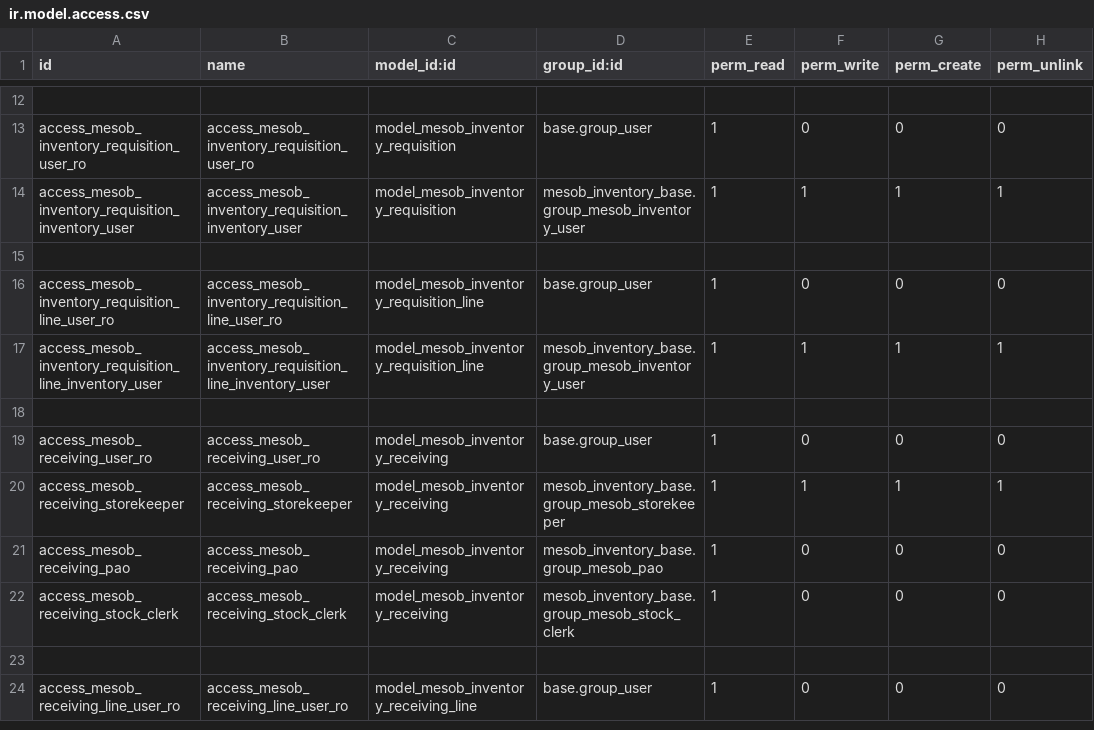
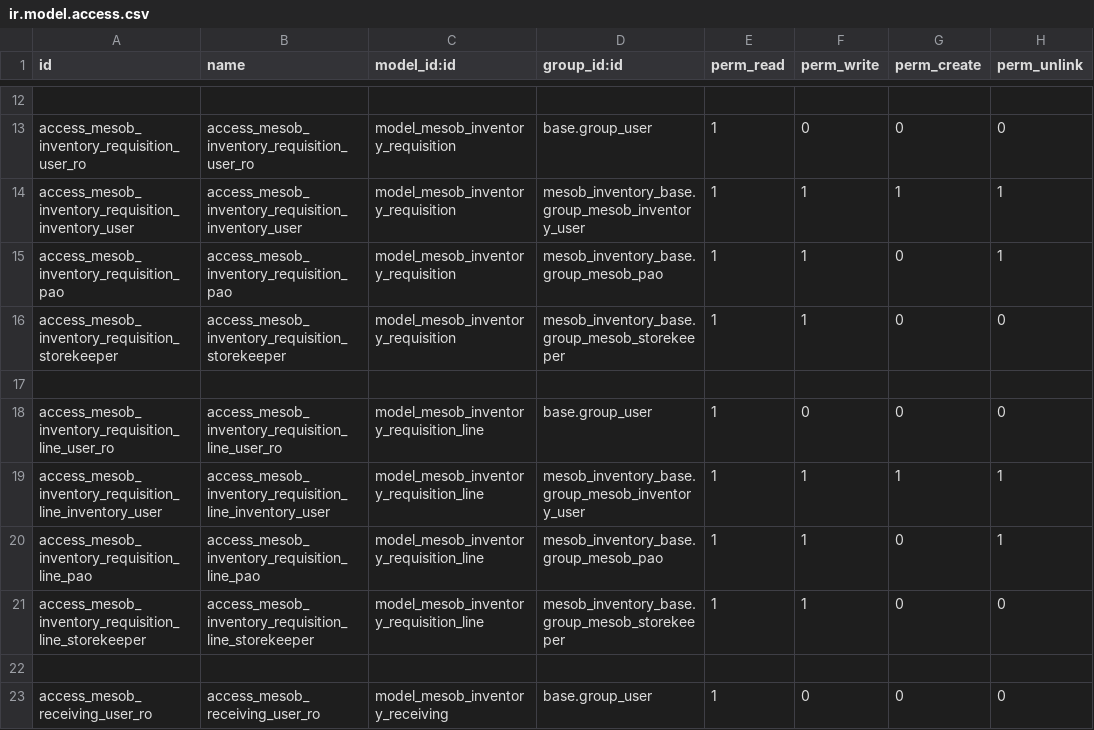
Before and after one commit to naol456/Mesob-Inventory-Management-System, a CSV file: addons/mesob_inventory_base/security/ir.model.access.csv, drawn as a sheet; only a part is shown, gaps mark what is left out; the shorter side is filled out with more unchanged rows.

Commit message:
feat(receiving): implement aggregated bin cards and fixed asset item generation
- Add _create_aggregated_bin_cards() method to process non-auto-generation receiving lines
- Implement separate logic paths for fixed assets (individual item records) vs consumables (aggregated entries)
- Add _create_fixed_asset_items() to generate unique item codes with sequential numbering
- Add _create_stock_record_for_fixed_asset() to track individual fixed asset valuations
- Add _create_bin_card_entry() to create aggregated bin card records for consumables
- Add _create_stock_record() to record inventory transactions and maintain stock history
- Update receiving confirmation workflow to call aggregation before Model 19 generation
- Add model access permissions for new bin card and stock record models
- Update procurement views to support new item generation workflows
- Add automation implementation status and recommendations documentation
- Remove legacy requirements document (replaced by current automation specs)

```diff
--- a/addons/mesob_inventory_base/security/ir.model.access.csv
+++ b/addons/mesob_inventory_base/security/ir.model.access.csv
@@ -14,2 +14,4 @@ access_mesob_inventory_requisition_user_ro,access_mesob_inventory_requisition_us
 access_mesob_inventory_requisition_inventory_user,access_mesob_inventory_requisition_inventory_user,model_mesob_inventory_requisition,mesob_inventory_base.group_mesob_inventory_user,1,1,1,1
+access_mesob_inventory_requisition_pao,access_mesob_inventory_requisition_pao,model_mesob_inventory_requisition,mesob_inventory_base.group_mesob_pao,1,1,0,1
+access_mesob_inventory_requisition_storekeeper,access_mesob_inventory_requisition_storekeeper,model_mesob_inventory_requisition,mesob_inventory_base.group_mesob_storekeeper,1,1,0,0
 
@@ -17,2 +19,4 @@ access_mesob_inventory_requisition_line_user_ro,access_mesob_inventory_requisiti
 access_mesob_inventory_requisition_line_inventory_user,access_mesob_inventory_requisition_line_inventory_user,model_mesob_inventory_requisition_line,mesob_inventory_base.group_mesob_inventory_user,1,1,1,1
+access_mesob_inventory_requisition_line_pao,access_mesob_inventory_requisition_line_pao,model_mesob_inventory_requisition_line,mesob_inventory_base.group_mesob_pao,1,1,0,1
+access_mesob_inventory_requisition_line_storekeeper,access_mesob_inventory_requisition_line_storekeeper,model_mesob_inventory_requisition_line,mesob_inventory_base.group_mesob_storekeeper,1,1,0,0
 
```
Also changed, not shown: 6 other files.
